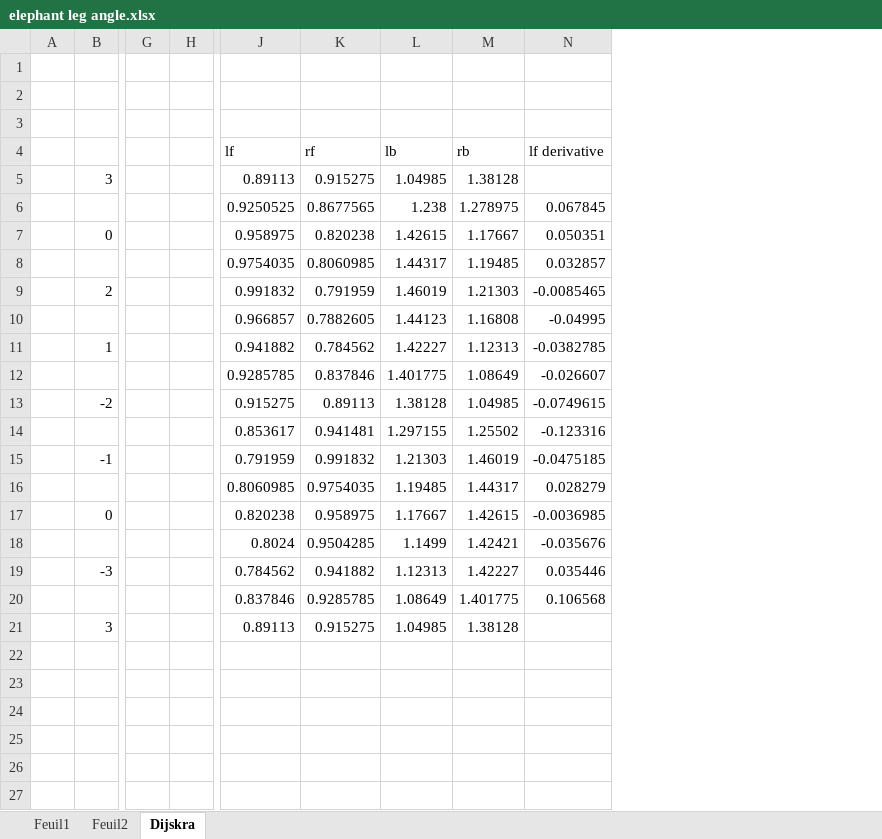
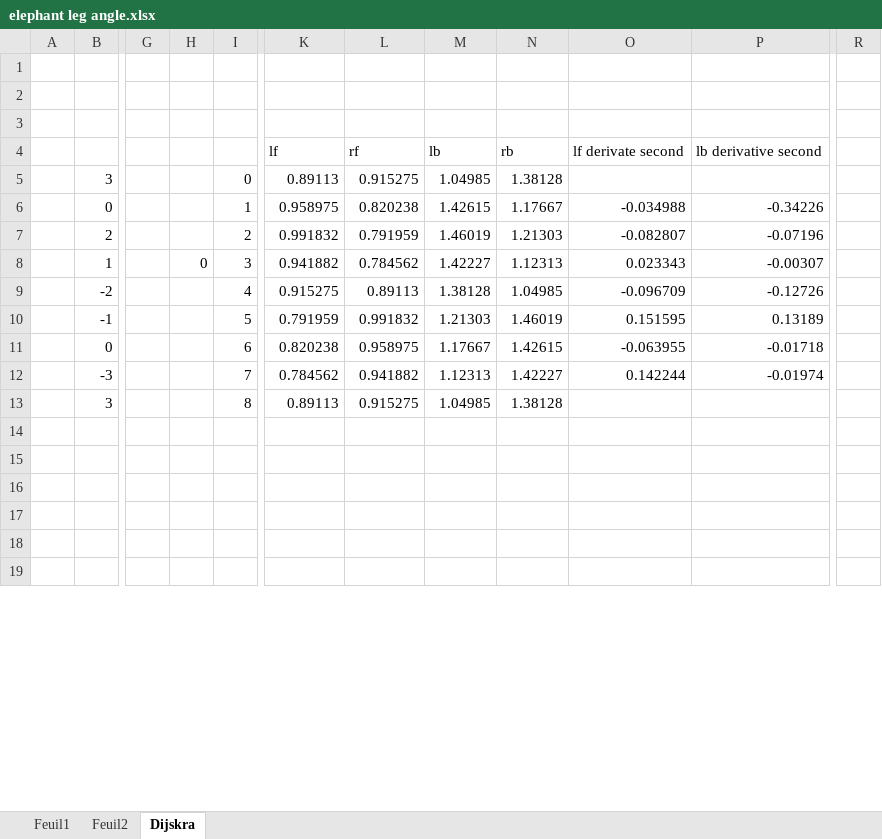
Before and after one commit to guillaume-lrt/Thesis-animal-animation, an Excel workbook: Documents/elephant leg angle.xlsx, sheet Dijskra, drawn as a sheet; only a part is shown, gaps mark what is left out; values as stored, in another font and other column widths than the file's, no borders; charts and pictures not drawn; removed rows and columns are numbered as before the commit, all else as after; rows hold the shown columns only; the diff names each change by its address in the sheet, - before the commit and + after, or states it on an @@ line.

```diff
--- a/Documents/elephant leg angle.xlsx (sheet Dijskra)
+++ b/Documents/elephant leg angle.xlsx (sheet Dijskra)
-column H, empty
+column H, row 8: 0
+column I, rows 5-13: 0 | 1 | 2 | 3 | 4 | 5 | 6 | 7 | 8
-column N, row 4: lf derivative; row 7: 0.050351; row 9: -0.0085465; row 11: -0.0382785; row 13: -0.0749615; row 15: -0.0475185; row 17: -0.0036985; row 19: 0.035446
+column O, rows 4-12: lf derivate second |  | -0.034988 | -0.082807 | 0.023343 | -0.096709 | 0.151595 | -0.063955 | 0.142244
+column P, rows 4-12: lb derivative second |  | -0.34226 | -0.07196 | -0.00307 | -0.12726 | 0.13189 | -0.01718 | -0.01974
+column R, empty
-row 6:  |  |  |  | 0.9250525 | 0.8677565 | 1.238 | 1.278975 | 0.067845
-row 8:  |  |  |  | 0.9754035 | 0.8060985 | 1.44317 | 1.19485 | 0.032857
-row 10:  |  |  |  | 0.966857 | 0.7882605 | 1.44123 | 1.16808 | -0.04995
-row 12:  |  |  |  | 0.9285785 | 0.837846 | 1.401775 | 1.08649 | -0.026607
-row 14:  |  |  |  | 0.853617 | 0.941481 | 1.297155 | 1.25502 | -0.123316
-row 16:  |  |  |  | 0.8060985 | 0.9754035 | 1.19485 | 1.44317 | 0.028279
-row 18:  |  |  |  | 0.8024 | 0.9504285 | 1.1499 | 1.42421 | -0.035676
-row 20:  |  |  |  | 0.837846 | 0.9285785 | 1.08649 | 1.401775 | 0.106568
```
Also changed, not shown: charts or pictures, 42 other files.
